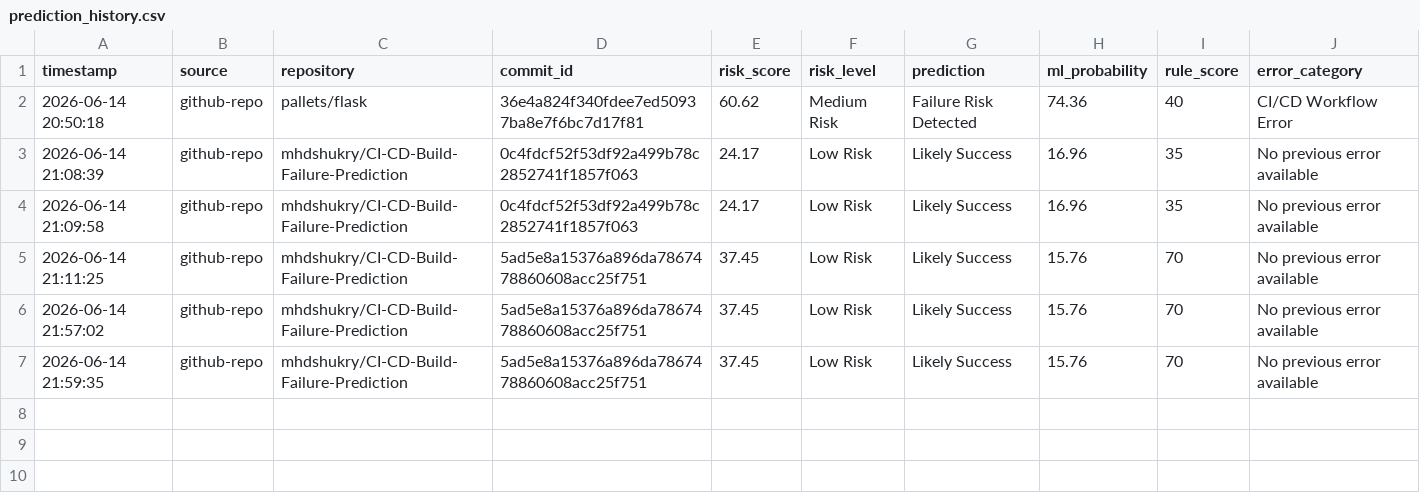
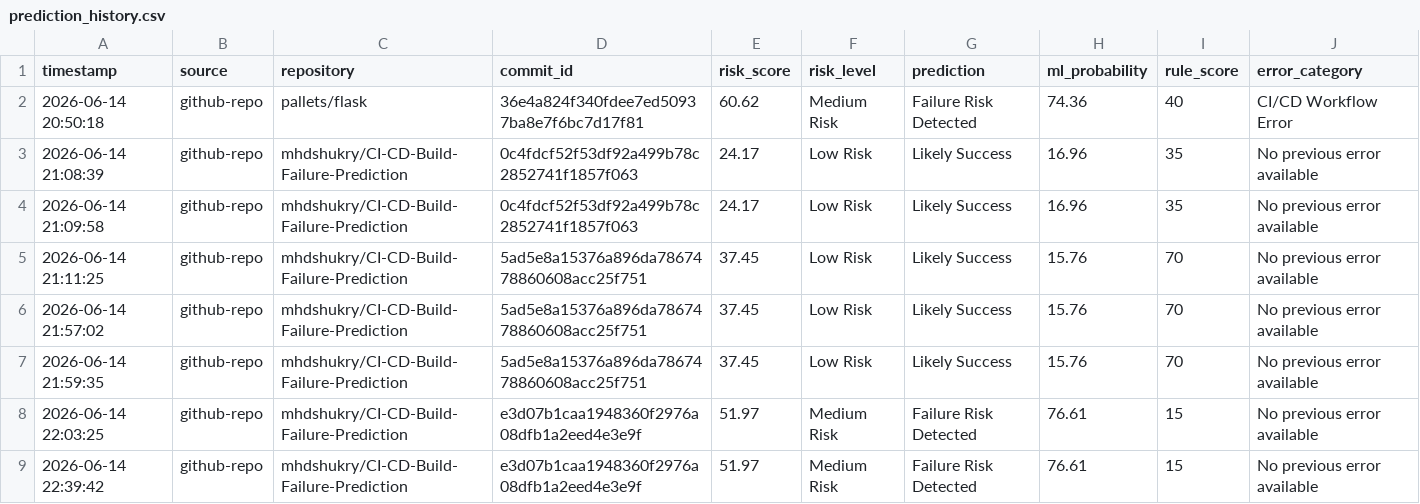
Before and after one commit to mhdshukry/CI-CD-Build-Failure-Prediction, a CSV file: history/prediction_history.csv, drawn as a sheet; the diff names each change by its address in the sheet, - before the commit and + after, or states it on an @@ line.

Commit message:
Add Change Repo, persist token, update UI
UI and state management updates: expand .buttons layout to three columns, shorten Connect button label, add a new "Change Repo" button to allow switching repositories without reload. saveState/restoreSavedState now persist and restore the GitHub token and repo URL (and still handle commit/prediction objects), and restore enables the token input. Added changeRepository() to clear saved localStorage keys, reset connected state/UI, clear prediction output, and reload history. Also updated processed data files by appending new prediction and post-build feedback rows for commit e3d07b1c... with corresponding timestamps and risk scores.

```diff
--- a/history/prediction_history.csv
+++ b/history/prediction_history.csv
+row 8: 2026-06-14 22:03:25 | github-repo | mhdshukry/CI-CD-Build-Failure-Prediction | e3d07b1caa1948360f2976a08dfb1a2eed4e3e9f | 51.97 | Medium Risk | Failure Risk Detected | 76.61 | 15 | No previous error available
+row 9: 2026-06-14 22:39:42 | github-repo | mhdshukry/CI-CD-Build-Failure-Prediction | e3d07b1caa1948360f2976a08dfb1a2eed4e3e9f | 51.97 | Medium Risk | Failure Risk Detected | 76.61 | 15 | No previous error available
```
Also changed, not shown: data/processed/post_build_feedback.csv, 1 other file.
